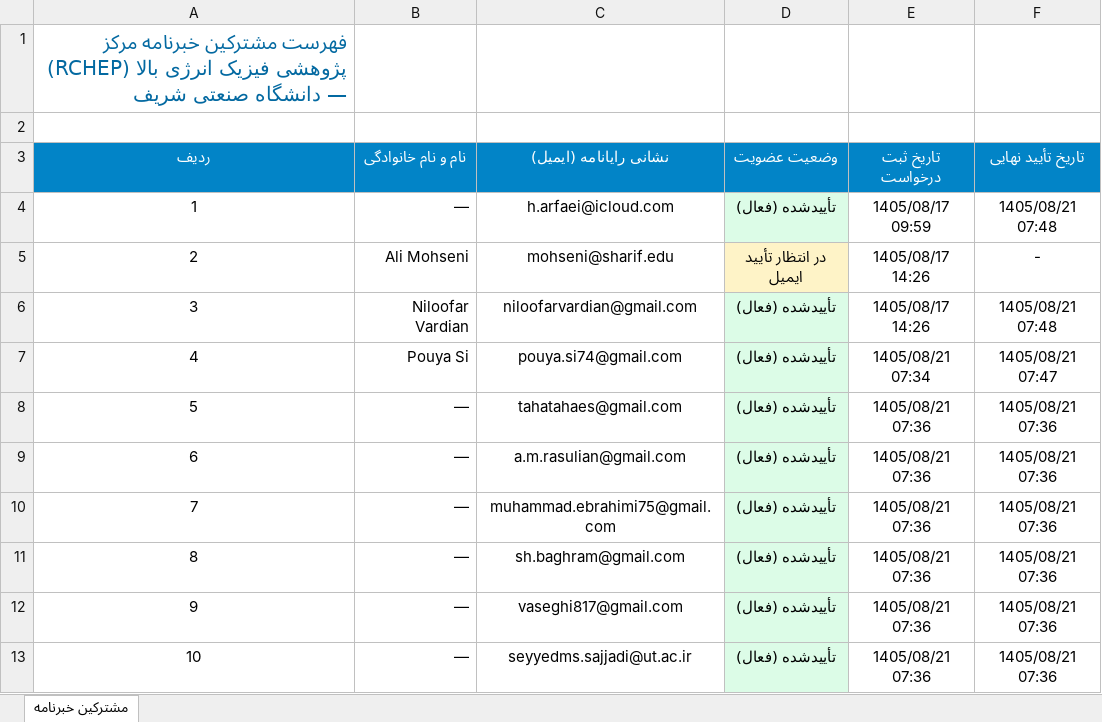
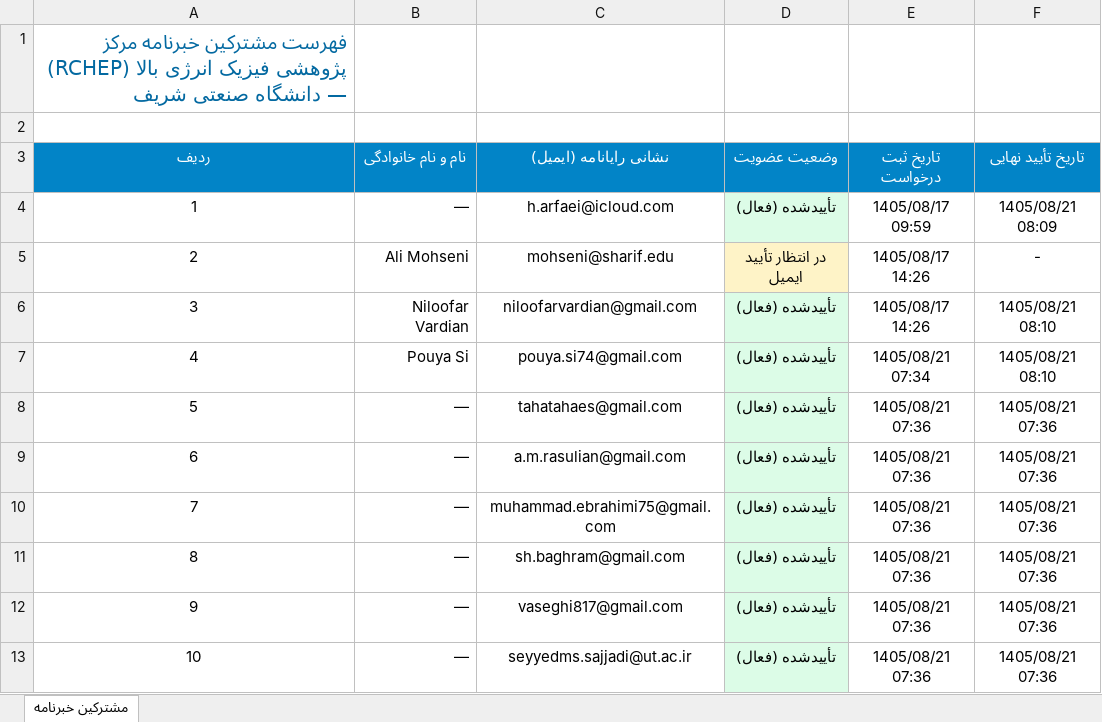
Before and after one commit to arfaeihessamaddin/RCHEP.IR, an Excel workbook: data/subscribers.xlsx, sheet مشترکین خبرنامه, drawn as a sheet; only a part is shown; values as stored, in another font and other column widths than the file's, no borders; the diff names each change by its address in the sheet, - before the commit and + after, or states it on an @@ line.

```diff
--- a/data/subscribers.xlsx (sheet مشترکین خبرنامه)
+++ b/data/subscribers.xlsx (sheet مشترکین خبرنامه)
-F4 (تاریخ تأیید نهایی): 1405/08/21 07:48
+F4 (تاریخ تأیید نهایی): 1405/08/21 08:09
-F6 (تاریخ تأیید نهایی): 1405/08/21 07:48
+F6 (تاریخ تأیید نهایی): 1405/08/21 08:10
-F7 (تاریخ تأیید نهایی): 1405/08/21 07:47
+F7 (تاریخ تأیید نهایی): 1405/08/21 08:10
```
Also changed, not shown: 2 other files.
